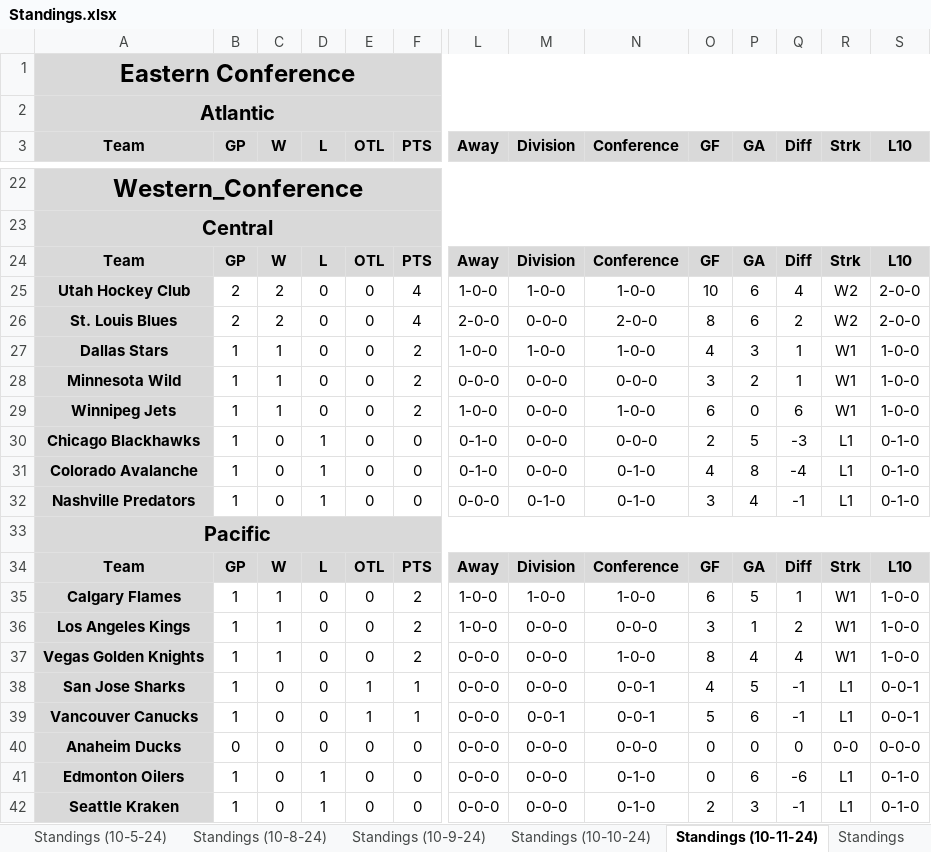
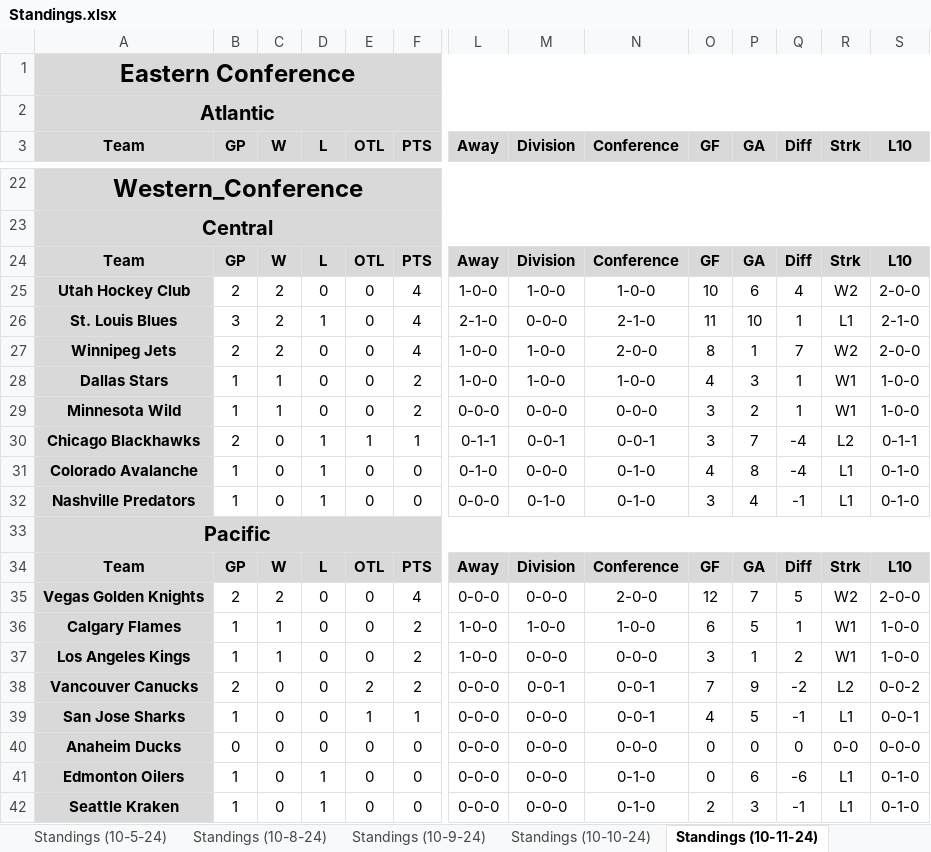
Before and after one commit to cmwrite/NHLStats, an Excel workbook: 2024_2025/Standings.xlsx, sheet Standings (10-11-24), drawn as a sheet; only a part is shown, gaps mark what is left out; values as stored, in another font and other column widths than the file's, no borders; removed rows and columns are numbered as before the commit, all else as after; rows hold the shown columns only; the diff covers the shown part only; the diff names each change by its address in the sheet, - before the commit and + after, or states it on an @@ line.

Commit message:
Updated Standings, Box Scores
Data Input to EOD 10/11/24

```diff
--- a/2024_2025/Standings.xlsx (sheet Standings (10-11-24))
+++ b/2024_2025/Standings.xlsx (sheet Standings (10-11-24))
-B26 (GP): 2
+B26 (GP): 3
-D26 (L): 0
+D26 (L): 1
-L26 (Away): 2-0-0
+L26 (Away): 2-1-0
-N26 (Conference): 2-0-0
+N26 (Conference): 2-1-0
-O26 (GF): 8
+O26 (GF): 11
-P26 (GA): 6
+P26 (GA): 10
-Q26 (Diff): 2
+Q26 (Diff): 1
-R26 (Strk): W2
+R26 (Strk): L1
-S26 (L10): 2-0-0
+S26 (L10): 2-1-0
+row 27: Winnipeg Jets | 2 | 2 | 0 | 0 | 4 | 1-0-0 | 1-0-0 | 2-0-0 | 8 | 1 | 7 | W2 | 2-0-0
-row 29: Winnipeg Jets | 1 | 1 | 0 | 0 | 2 | 1-0-0 | 0-0-0 | 1-0-0 | 6 | 0 | 6 | W1 | 1-0-0
-B30 (GP): 1
+B30 (GP): 2
-E30 (OTL): 0
+E30 (OTL): 1
-F30 (PTS): 0
+F30 (PTS): 1
-L30 (Away): 0-1-0
+L30 (Away): 0-1-1
-M30 (Division): 0-0-0
+M30 (Division): 0-0-1
-N30 (Conference): 0-0-0
+N30 (Conference): 0-0-1
-O30 (GF): 2
+O30 (GF): 3
-P30 (GA): 5
+P30 (GA): 7
-Q30 (Diff): -3
+Q30 (Diff): -4
-R30 (Strk): L1
+R30 (Strk): L2
-S30 (L10): 0-1-0
+S30 (L10): 0-1-1
+row 35: Vegas Golden Knights | 2 | 2 | 0 | 0 | 4 | 0-0-0 | 0-0-0 | 2-0-0 | 12 | 7 | 5 | W2 | 2-0-0
-row 37: Vegas Golden Knights | 1 | 1 | 0 | 0 | 2 | 0-0-0 | 0-0-0 | 1-0-0 | 8 | 4 | 4 | W1 | 1-0-0
+row 38: Vancouver Canucks | 2 | 0 | 0 | 2 | 2 | 0-0-0 | 0-0-1 | 0-0-1 | 7 | 9 | -2 | L2 | 0-0-2
-row 39: Vancouver Canucks | 1 | 0 | 0 | 1 | 1 | 0-0-0 | 0-0-1 | 0-0-1 | 5 | 6 | -1 | L1 | 0-0-1
```
Also changed, not shown: 2 added rows, 2 removed rows and 9 edited cells elsewhere in this sheet, sheet Standings, sheet Carolina_Hurricanes, sheet Tampa_Bay_Lightning, sheet Philadelphia_Flyers, sheet Winnipeg_Jets, sheet Chicago_Blackhawks, 4 more sheets, other sheet tabs, 2024_2025/BoxScores/October.xlsx.
